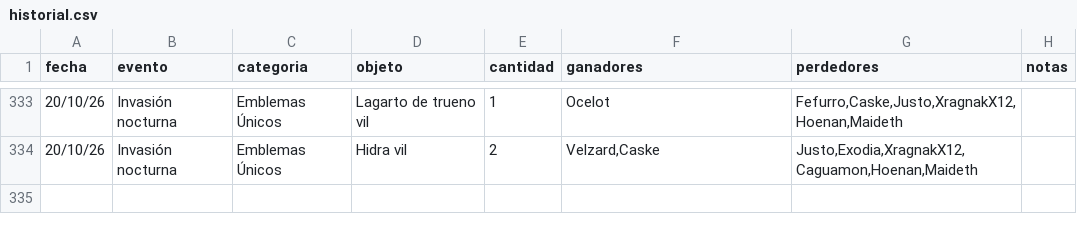
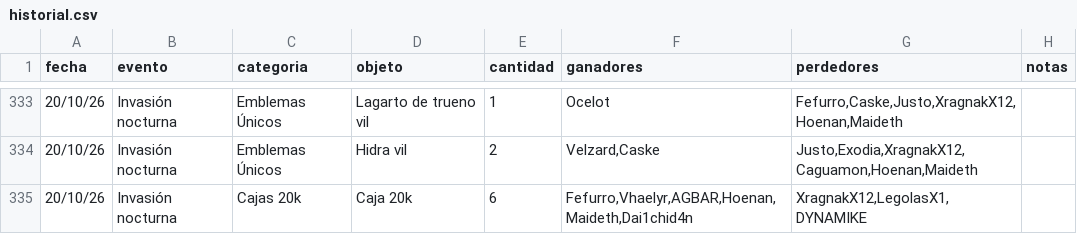
Before and after one commit to apostholz/Bot-Subastas-Prueba-, a CSV file: historial.csv, drawn as a sheet; only a part is shown, gaps mark what is left out.

Commit message:
Sync historial.csv desde bot (2026-10-21 00:08)

```diff
--- a/historial.csv
+++ b/historial.csv
@@ -334 +334,2 @@ fecha,evento,categoria,objeto,cantidad,ganadores,perdedores,notas
 20/10/26,Invasión nocturna,Emblemas Únicos,"Hidra vil",2,"Velzard,Caske","Justo,Exodia,XragnakX12,Caguamon,Hoenan,Maideth",""
+20/10/26,Invasión nocturna,Cajas 20k,"Caja 20k",6,"Fefurro,Vhaelyr,AGBAR,Hoenan,Maideth,Dai1chid4n","XragnakX12,LegolasX1,DYNAMIKE",""
```
